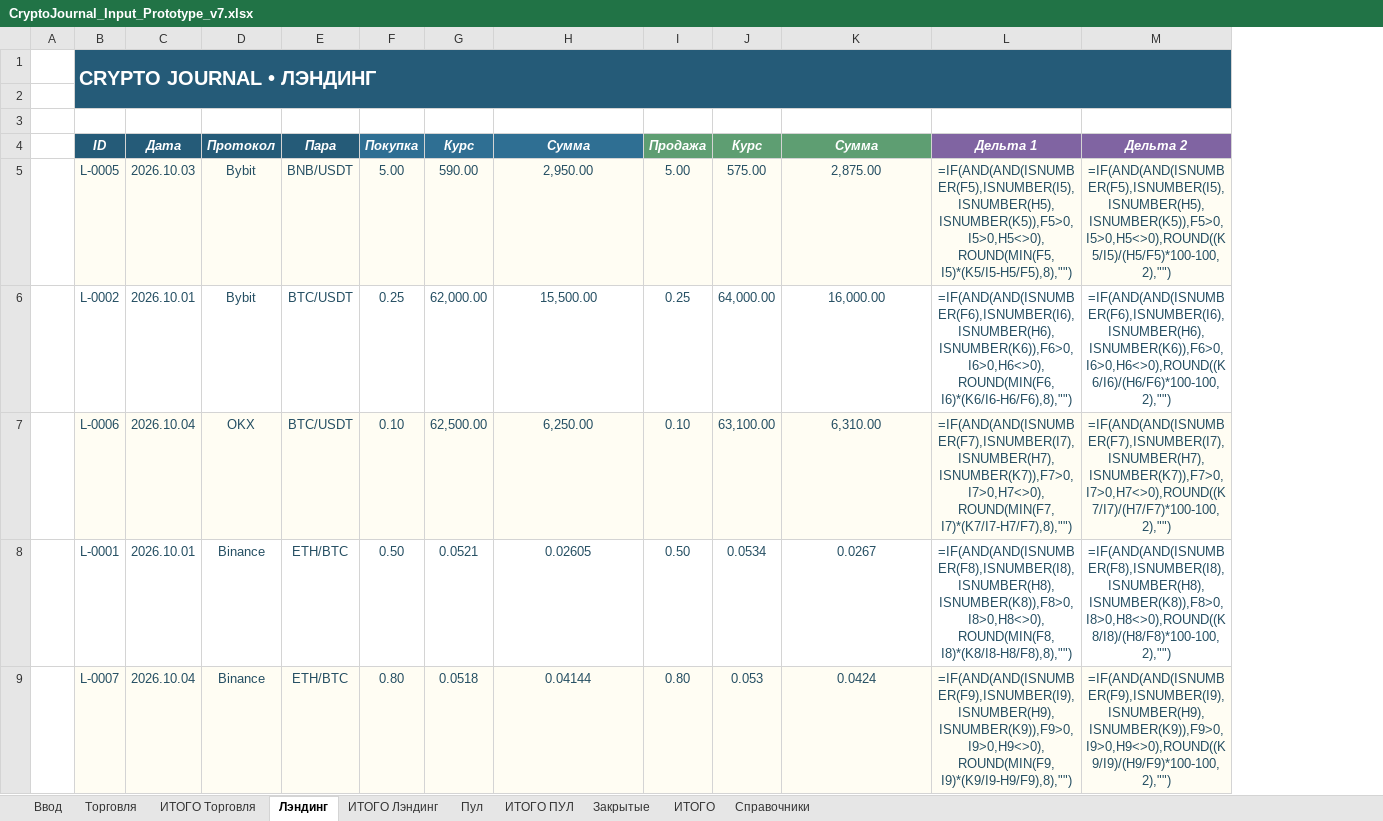
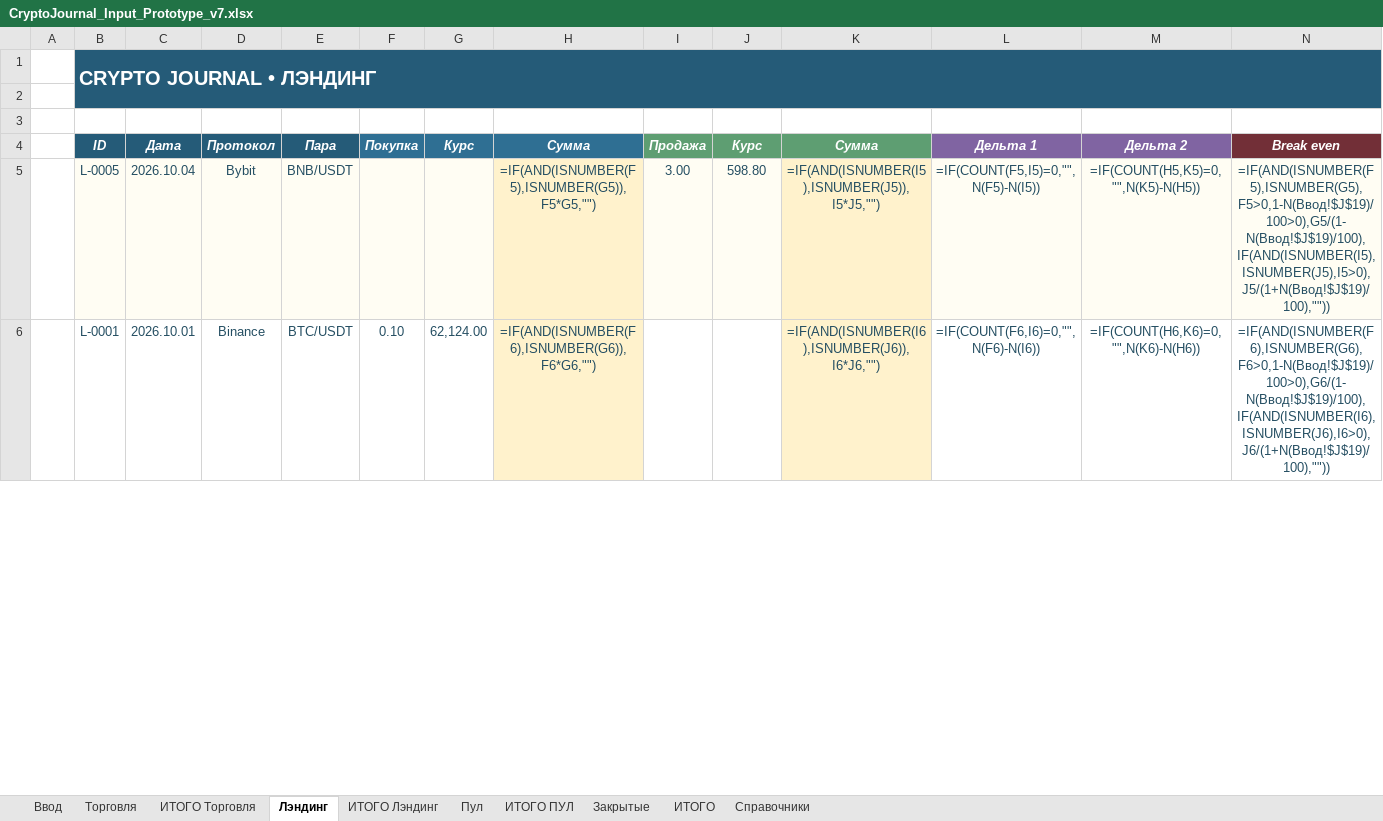
Before and after one commit to olegsh247-stack/CRYPTO-JOURNAL, an Excel workbook: CryptoJournal_Input_Prototype_v7.xlsx, sheet Лэндинг, drawn as a sheet; only a part is shown; values as stored, in another font and other column widths than the file's, no borders; formulas without a stored value are shown as written; removed rows and columns are numbered as before the commit, all else as after; the diff covers the shown part only; the diff names each change by its address in the sheet, - before the commit and + after, or states it on an @@ line.

```diff
--- a/CryptoJournal_Input_Prototype_v7.xlsx (sheet Лэндинг)
+++ b/CryptoJournal_Input_Prototype_v7.xlsx (sheet Лэндинг)
+column N (Break even), rows 5-6: =IF(AND(ISNUMBER(F5),ISNUMBER(G5),F5>0,1-N(Ввод!$J$19)/100>0),G5/(1-N(Ввод!$J$19)/100),IF(AND(ISNUMBER(I5),ISNUMBER(J5),I5>0),J5/(1+N(Ввод!$J$19)/100),"")) | =IF(AND(ISNUMBER(F6),ISNUMBER(G6),F6>0,1-N(Ввод!$J$19)/100>0),G6/(1-N(Ввод!$J$19)/100),IF(AND(ISNUMBER(I6),ISNUMBER(J6),I6>0),J6/(1+N(Ввод!$J$19)/100),""))
-C5 (Дата): 2026.10.03
+C5 (Дата): 2026.10.04
-F5 (Покупка): 5.00
+F5 (Покупка): (empty)
-G5 (Курс): 590.00
+G5 (Курс): (empty)
-H5 (Сумма): 2,950.00
+H5 (Сумма): =IF(AND(ISNUMBER(F5),ISNUMBER(G5)),F5*G5,"")
-H5 fill: #FFFDF3
+H5 fill: #FFF2CC
-I5 (Продажа): 5.00
+I5 (Продажа): 3.00
-J5 (Курс): 575.00
+J5 (Курс): 598.80
-K5 (Сумма): 2,875.00
+K5 (Сумма): =IF(AND(ISNUMBER(I5),ISNUMBER(J5)),I5*J5,"")
-K5 fill: #FFFDF3
+K5 fill: #FFF2CC
-L5 (Дельта 1): =IF(AND(AND(ISNUMBER(F5),ISNUMBER(I5),ISNUMBER(H5),ISNUMBER(K5)),F5>0,I5>0,H5<>0),ROUND(MIN(F5,I5)*(K5/I5-H5/F5),8),"")
+L5 (Дельта 1): =IF(COUNT(F5,I5)=0,"",N(F5)-N(I5))
-M5 (Дельта 2): =IF(AND(AND(ISNUMBER(F5),ISNUMBER(I5),ISNUMBER(H5),ISNUMBER(K5)),F5>0,I5>0,H5<>0),ROUND((K5/I5)/(H5/F5)*100-100,2),"")
+M5 (Дельта 2): =IF(COUNT(H5,K5)=0,"",N(K5)-N(H5))
-row 6:  | L-0002 | 2026.10.01 | Bybit | BTC/USDT | 0.25 | 62,000.00 | 15,500.00 | 0.25 | 64,000.00 | 16,000.00 | =IF(AND(AND(ISNUMBER(F6),ISNUMBER(I6),ISNUMBER(H6),ISNUMBER(K6)),F6>0,I6>0,H6<>0),ROUND(MIN(F6,I6)*(K6/I6-H6/F6),8),"") | =IF(AND(AND(ISNUMBER(F6),ISNUMBER(I6),ISNUMBER(H6),ISNUMBER(K6)),F6>0,I6>0,H6<>0),ROUND((K6/I6)/(H6/F6)*100-100,2),"")
-row 7:  | L-0006 | 2026.10.04 | OKX | BTC/USDT | 0.10 | 62,500.00 | 6,250.00 | 0.10 | 63,100.00 | 6,310.00 | =IF(AND(AND(ISNUMBER(F7),ISNUMBER(I7),ISNUMBER(H7),ISNUMBER(K7)),F7>0,I7>0,H7<>0),ROUND(MIN(F7,I7)*(K7/I7-H7/F7),8),"") | =IF(AND(AND(ISNUMBER(F7),ISNUMBER(I7),ISNUMBER(H7),ISNUMBER(K7)),F7>0,I7>0,H7<>0),ROUND((K7/I7)/(H7/F7)*100-100,2),"")
-E6 (Пара): ETH/BTC
+E6 (Пара): BTC/USDT
-F6 (Покупка): 0.50
+F6 (Покупка): 0.10
-G6 (Курс): 0.0521
+G6 (Курс): 62,124.00
-H6 (Сумма): 0.02605
+H6 (Сумма): =IF(AND(ISNUMBER(F6),ISNUMBER(G6)),F6*G6,"")
-H6 fill: none
+H6 fill: #FFF2CC
-I6 (Продажа): 0.50
+I6 (Продажа): (empty)
-J6 (Курс): 0.0534
+J6 (Курс): (empty)
-K6 (Сумма): 0.0267
+K6 (Сумма): =IF(AND(ISNUMBER(I6),ISNUMBER(J6)),I6*J6,"")
-K6 fill: none
+K6 fill: #FFF2CC
-L6 (Дельта 1): =IF(AND(AND(ISNUMBER(F8),ISNUMBER(I8),ISNUMBER(H8),ISNUMBER(K8)),F8>0,I8>0,H8<>0),ROUND(MIN(F8,I8)*(K8/I8-H8/F8),8),"")
+L6 (Дельта 1): =IF(COUNT(F6,I6)=0,"",N(F6)-N(I6))
-M6 (Дельта 2): =IF(AND(AND(ISNUMBER(F8),ISNUMBER(I8),ISNUMBER(H8),ISNUMBER(K8)),F8>0,I8>0,H8<>0),ROUND((K8/I8)/(H8/F8)*100-100,2),"")
+M6 (Дельта 2): =IF(COUNT(H6,K6)=0,"",N(K6)-N(H6))
-row 9:  | L-0007 | 2026.10.04 | Binance | ETH/BTC | 0.80 | 0.0518 | 0.04144 | 0.80 | 0.053 | 0.0424 | =IF(AND(AND(ISNUMBER(F9),ISNUMBER(I9),ISNUMBER(H9),ISNUMBER(K9)),F9>0,I9>0,H9<>0),ROUND(MIN(F9,I9)*(K9/I9-H9/F9),8),"") | =IF(AND(AND(ISNUMBER(F9),ISNUMBER(I9),ISNUMBER(H9),ISNUMBER(K9)),F9>0,I9>0,H9<>0),ROUND((K9/I9)/(H9/F9)*100-100,2),"")
```
Also changed, not shown: 8 added rows, 1 removed row, 19 edited cells and cell formats elsewhere in this sheet, sheet ИТОГО Лэндинг, 6 other files.
